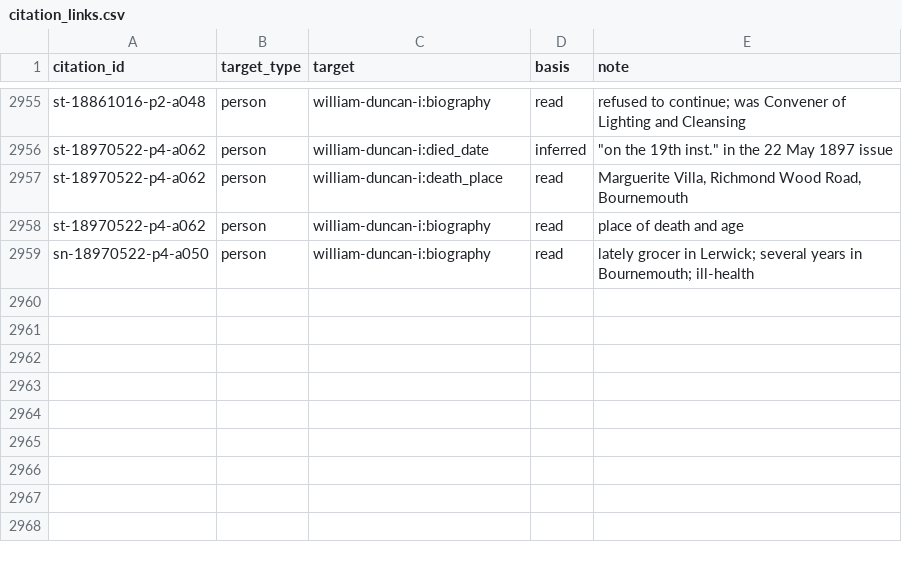
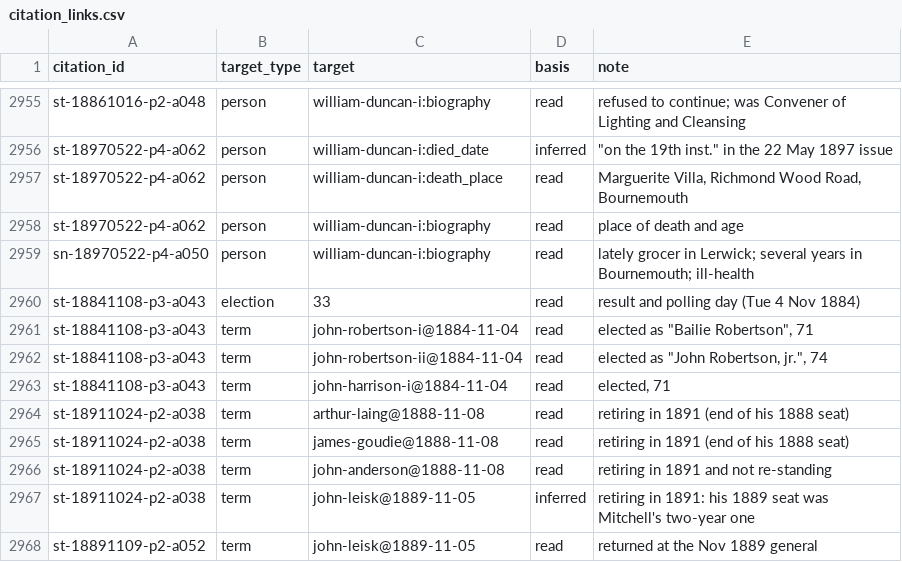
Before and after one commit to ShetlandJ/shetland-political-history, a CSV file: data/citation_links.csv, drawn as a sheet; only a part is shown, gaps mark what is left out; the diff names each change by its address in the sheet, - before the commit and + after, or states it on an @@ line.

```diff
--- a/data/citation_links.csv
+++ b/data/citation_links.csv
+row 2960: st-18841108-p3-a043 | election | 33 | read | result and polling day (Tue 4 Nov 1884)
+row 2961: st-18841108-p3-a043 | term | john-robertson-i@1884-11-04 | read | elected as "Bailie Robertson", 71
+row 2962: st-18841108-p3-a043 | term | john-robertson-ii@1884-11-04 | read | elected as "John Robertson, jr.", 74
+row 2963: st-18841108-p3-a043 | term | john-harrison-i@1884-11-04 | read | elected, 71
+row 2964: st-18911024-p2-a038 | term | arthur-laing@1888-11-08 | read | retiring in 1891 (end of his 1888 seat)
+row 2965: st-18911024-p2-a038 | term | james-goudie@1888-11-08 | read | retiring in 1891 (end of his 1888 seat)
+row 2966: st-18911024-p2-a038 | term | john-anderson@1888-11-08 | read | retiring in 1891 and not re-standing
+row 2967: st-18911024-p2-a038 | term | john-leisk@1889-11-05 | inferred | retiring in 1891: his 1889 seat was Mitchell's two-year one
+row 2968: st-18891109-p2-a052 | term | john-leisk@1889-11-05 | read | returned at the Nov 1889 general
```
Also changed, not shown: data/citations.csv, data/ltc_terms.csv, 4 other files.
